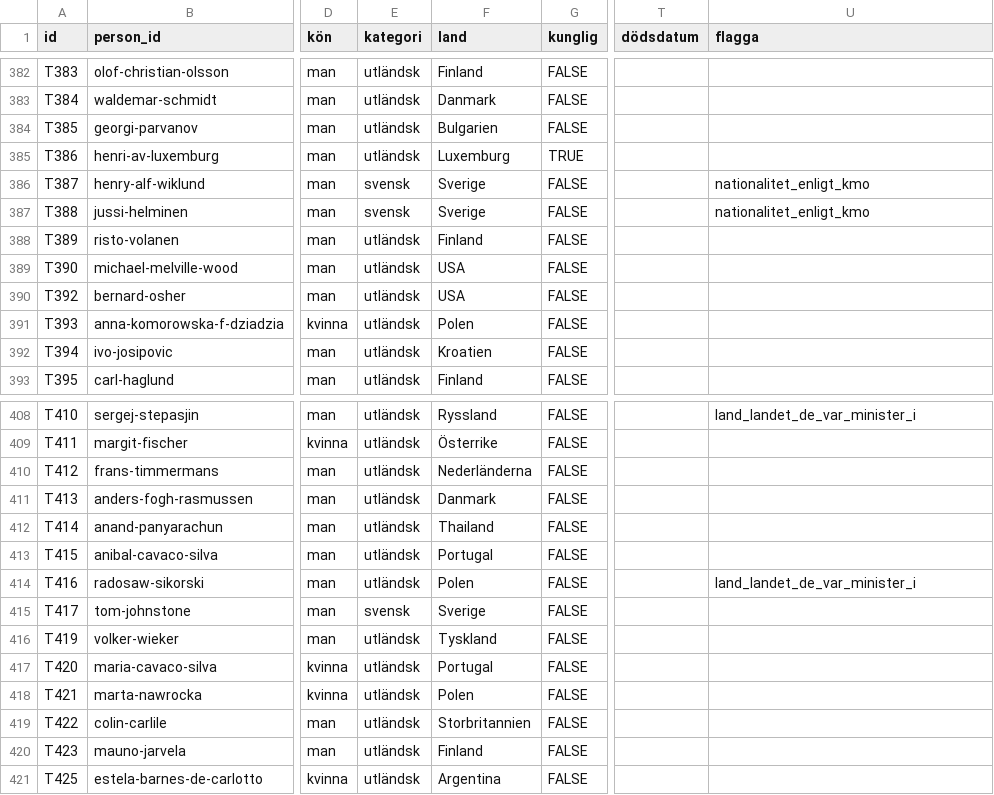
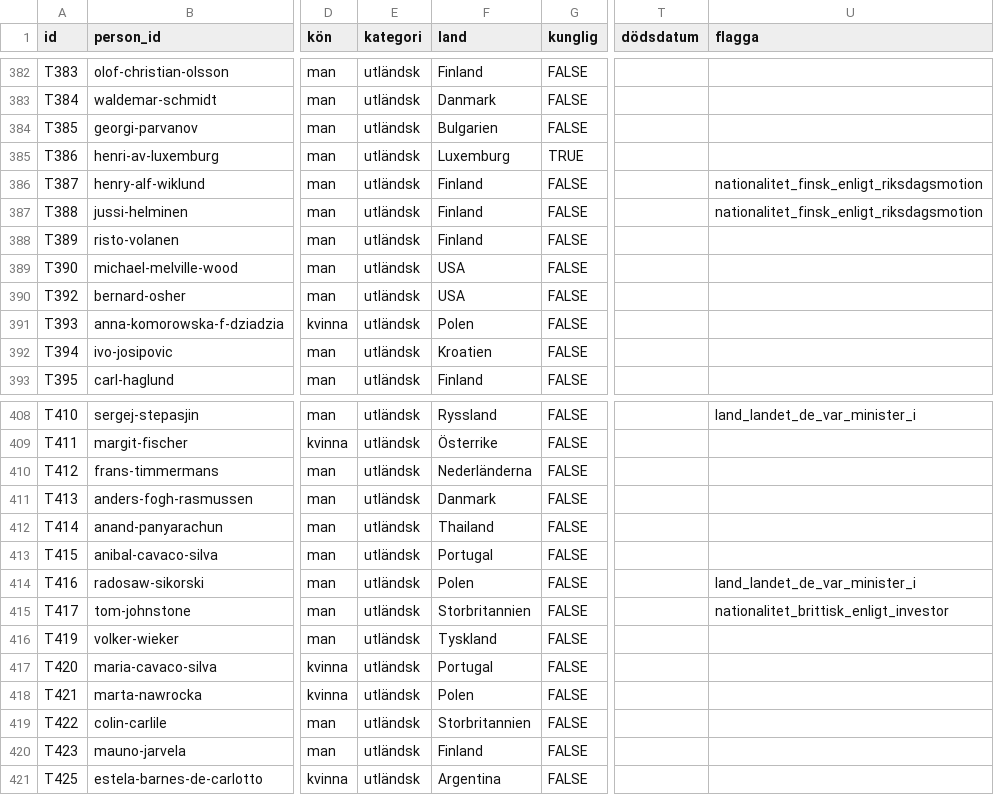
Before and after one commit to LeoLevenius/kungliga-ordnar, a CSV file: data/tilldelningar.csv, drawn as a sheet; only a part is shown, gaps mark what is left out; the diff names each change by its address in the sheet, - before the commit and + after, or states it on an @@ line.

Commit message:
Rätta medborgarskap för tre ordensmottagare

```diff
--- a/data/tilldelningar.csv
+++ b/data/tilldelningar.csv
-E386:E387 (kategori): svensk
+E386:E387 (kategori): utländsk
-F386:F387 (land): Sverige
+F386:F387 (land): Finland
-U386:U387 (flagga): nationalitet_enligt_kmo
+U386:U387 (flagga): nationalitet_finsk_enligt_riksdagsmotion
-E415 (kategori): svensk
+E415 (kategori): utländsk
-F415 (land): Sverige
+F415 (land): Storbritannien
-U415 (flagga): (empty)
+U415 (flagga): nationalitet_brittisk_enligt_investor
```
Also changed, not shown: data/andringslogg.csv, 1 other file.
